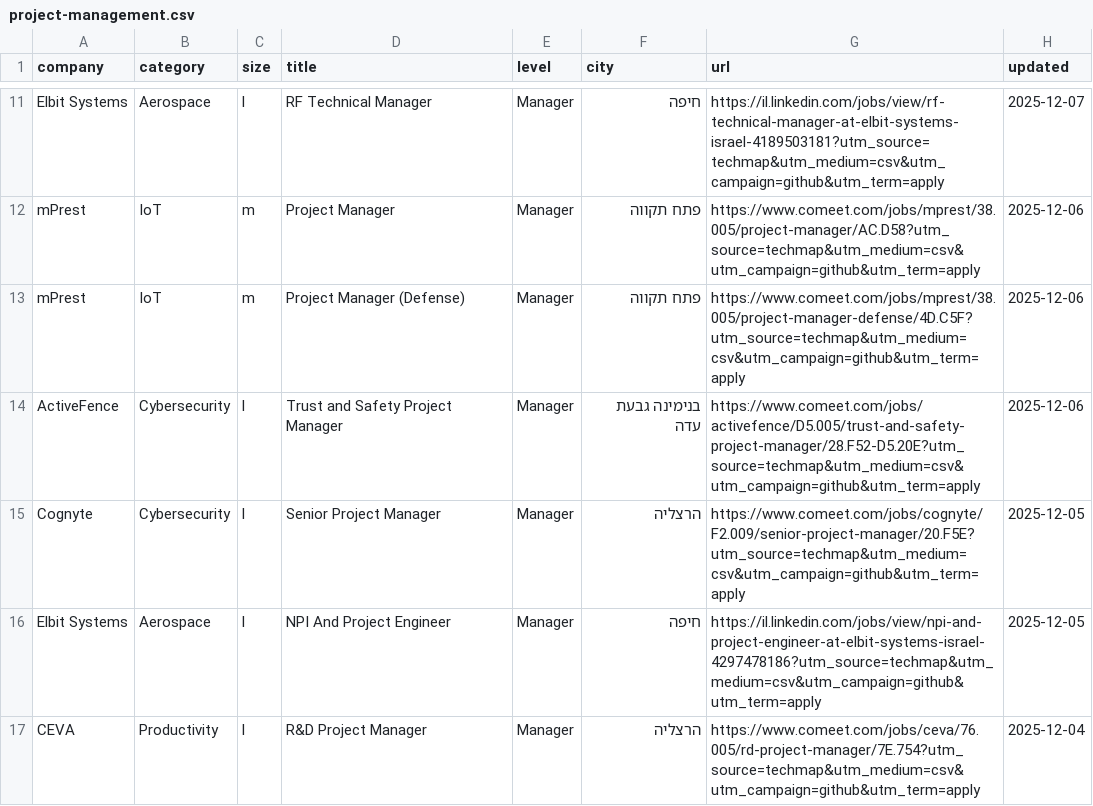
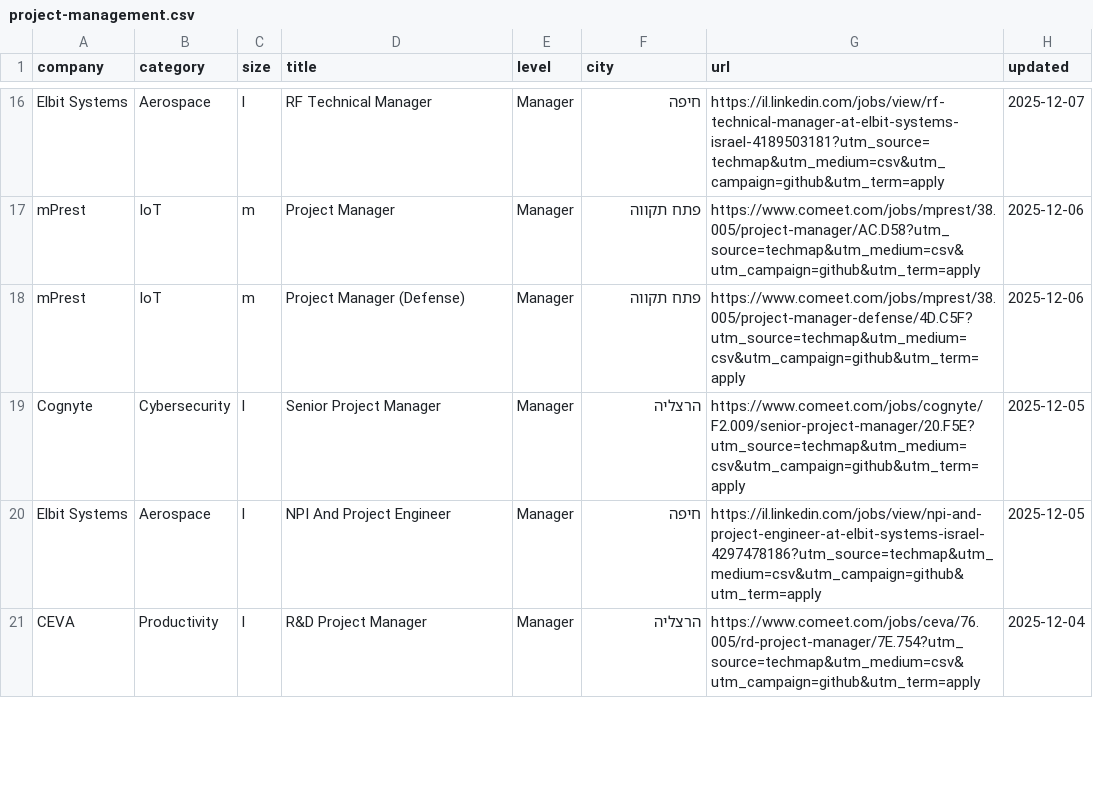
Before and after one commit to mluggy/techmap, a CSV file: jobs/project-management.csv, drawn as a sheet; only a part is shown, gaps mark what is left out; the diff covers the shown part only.

```diff
--- a/jobs/project-management.csv
+++ b/jobs/project-management.csv
@@ -13,3 +18,2 @@
 "mPrest","IoT","m","Project Manager (Defense)","Manager","פתח תקווה","https://www.comeet.com/jobs/mprest/38.005/project-manager-defense/4D.C5F?utm_source=techmap&utm_medium=csv&utm_campaign=github&utm_term=apply","2025-12-06"
-"ActiveFence","Cybersecurity","l","Trust and Safety Project Manager","Manager","בנימינה גבעת עדה","https://www.comeet.com/jobs/activefence/D5.005/trust-and-safety-project-manager/28.F52-D5.20E?utm_source=techmap&utm_medium=csv&utm_campaign=github&utm_term=apply","2025-12-06"
 "Cognyte","Cybersecurity","l","Senior Project Manager","Manager","הרצליה","https://www.comeet.com/jobs/cognyte/F2.009/senior-project-manager/20.F5E?utm_source=techmap&utm_medium=csv&utm_campaign=github&utm_term=apply","2025-12-05"
```
Also changed, not shown: 11 added rows, 6 removed rows and 4 moved rows elsewhere in this file, jobs/hardware.csv, jobs/sales.csv, 16 other files.
